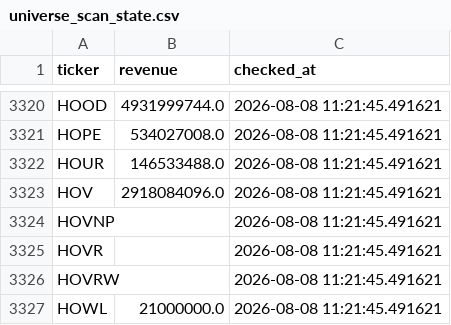
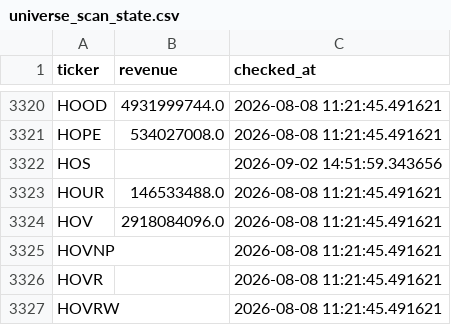
Before and after one commit to Amit33-design/Amit33-network-design, a CSV file: screener/universe_scan_state.csv, drawn as a sheet; only a part is shown, gaps mark what is left out; the shorter side is filled out with more unchanged rows; the diff covers the shown part only.

```diff
--- a/screener/universe_scan_state.csv
+++ b/screener/universe_scan_state.csv
@@ -3321,2 +3321,3 @@ HOOD,4931999744.0,2026-08-08 11:21:45.491621
 HOPE,534027008.0,2026-08-08 11:21:45.491621
+HOS,,2026-09-02 14:51:59.343656
 HOUR,146533488.0,2026-08-08 11:21:45.491621
```
Also changed, not shown: 4 added rows and 7 edited cells elsewhere in this file.
